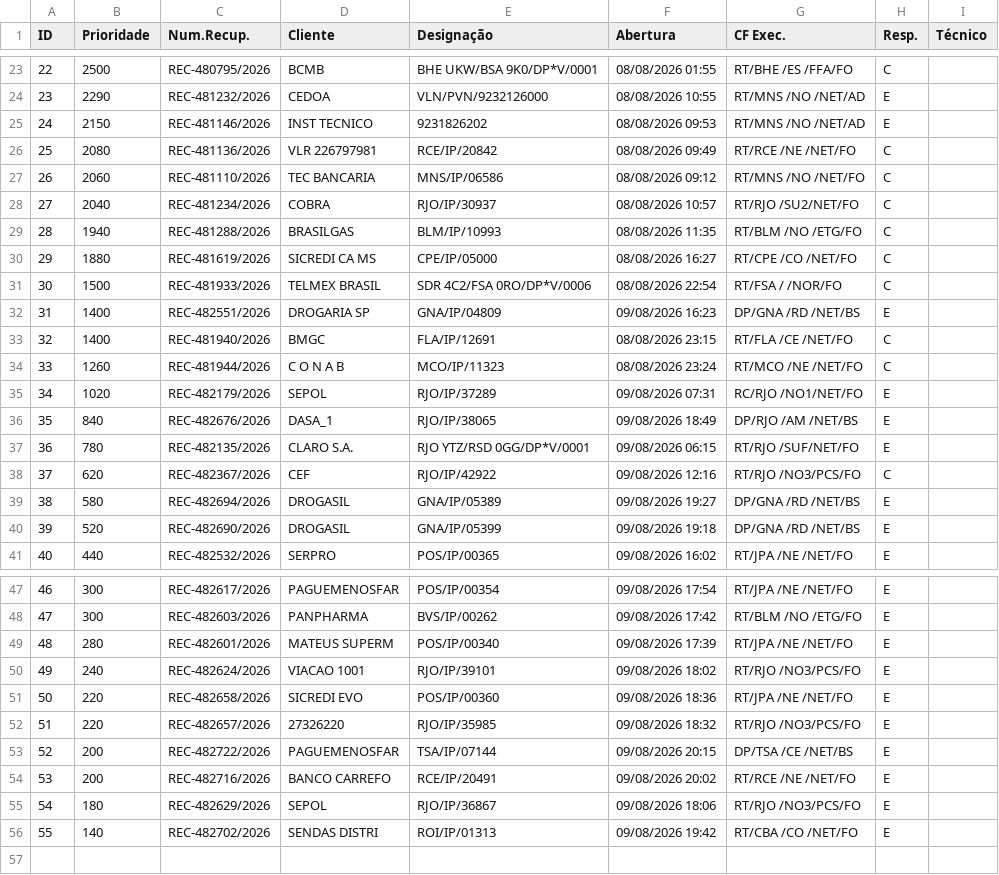
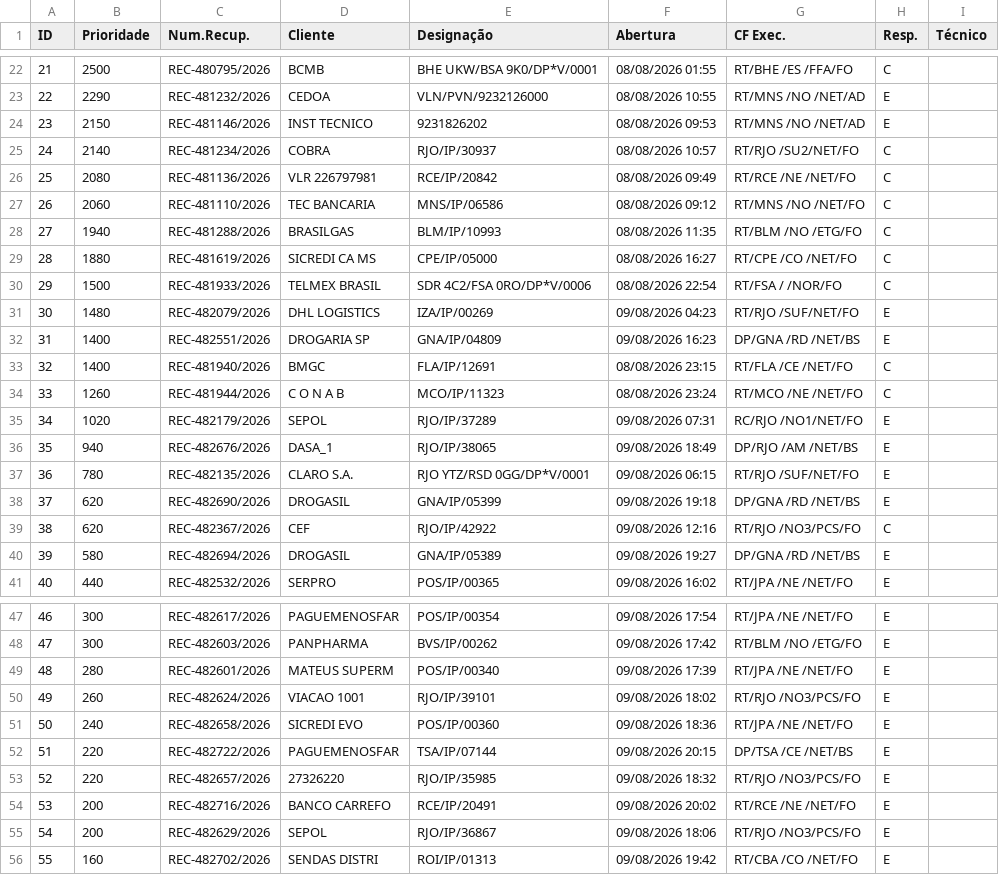
Before and after one commit to cpralonrj-pralon/embratel-sir, a CSV file: dados_rec.csv, drawn as a sheet; only a part is shown, gaps mark what is left out; removed rows and columns are numbered as before the commit, all else as after; the diff covers the shown part only; the diff names each change by its address in the sheet, - before the commit and + after, or states it on an @@ line.

```diff
--- a/dados_rec.csv
+++ b/dados_rec.csv
@@ column A (ID) renumbered between rows 8 and 53 @@
+row 25: 24 | 2140 | REC-481234/2026 | COBRA | RJO/IP/30937 | 08/08/2026 10:57 | RT/RJO /SU2/NET/FO | C
-row 28: 27 | 2040 | REC-481234/2026 | COBRA | RJO/IP/30937 | 08/08/2026 10:57 | RT/RJO /SU2/NET/FO | C
+row 31: 30 | 1480 | REC-482079/2026 | DHL LOGISTICS | IZA/IP/00269 | 09/08/2026 04:23 | RT/RJO /SUF/NET/FO | E
-B36 (Prioridade): 840
+B36 (Prioridade): 940
+row 38: 37 | 620 | REC-482690/2026 | DROGASIL | GNA/IP/05399 | 09/08/2026 19:18 | DP/GNA /RD /NET/BS | E
-row 40: 39 | 520 | REC-482690/2026 | DROGASIL | GNA/IP/05399 | 09/08/2026 19:18 | DP/GNA /RD /NET/BS | E
-B50 (Prioridade): 240
+B50 (Prioridade): 260
-B51 (Prioridade): 220
+B51 (Prioridade): 240
+row 52: 51 | 220 | REC-482722/2026 | PAGUEMENOSFAR | TSA/IP/07144 | 09/08/2026 20:15 | DP/TSA /CE /NET/BS | E
-row 53: 52 | 200 | REC-482722/2026 | PAGUEMENOSFAR | TSA/IP/07144 | 09/08/2026 20:15 | DP/TSA /CE /NET/BS | E
-B55 (Prioridade): 180
+B55 (Prioridade): 200
-B56 (Prioridade): 140
+B56 (Prioridade): 160
```
Also changed, not shown: 1 removed row elsewhere in this file, dados_ral.csv, dados_ral_enriched.csv, 2 other files.
